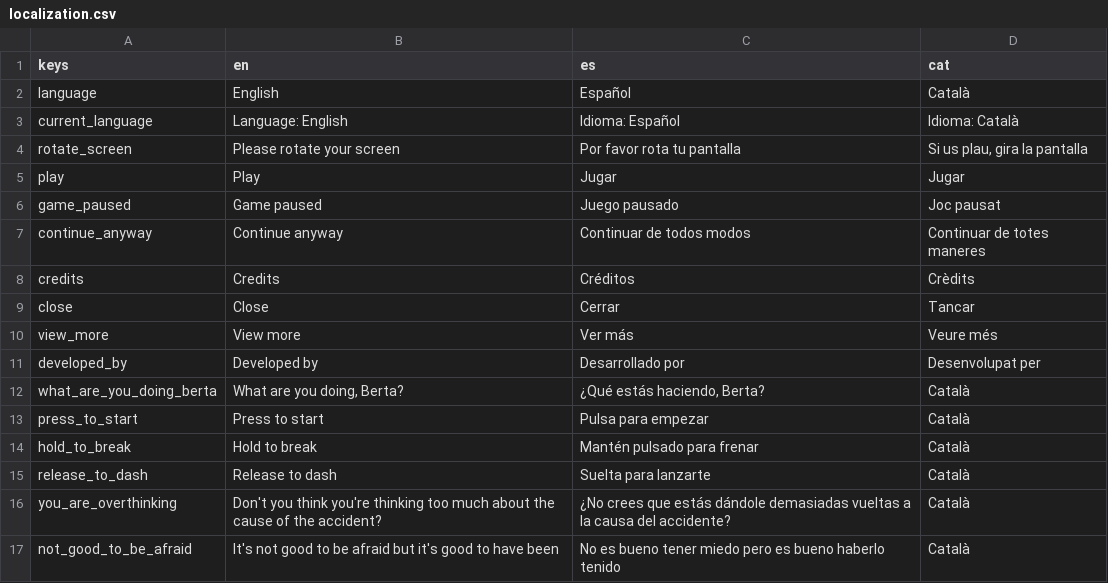
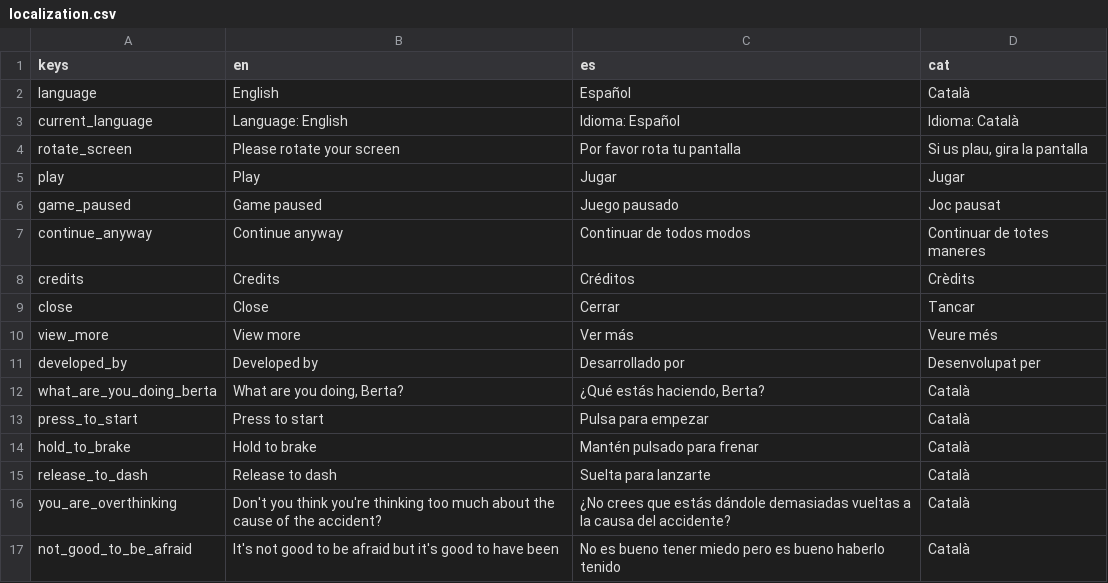
Before and after one commit to Nokorpo/el-accidente, a CSV file: localization/localization.csv, drawn as a sheet.

Commit message:
Fix brake translation

```diff
--- a/localization/localization.csv
+++ b/localization/localization.csv
@@ -13,3 +13,3 @@ what_are_you_doing_berta,"What are you doing, Berta?","¿Qué estás haciendo, B
 press_to_start,Press to start,Pulsa para empezar,Català
-hold_to_break,Hold to break,Mantén pulsado para frenar,Català
+hold_to_brake,Hold to brake,Mantén pulsado para frenar,Català
 release_to_dash,Release to dash,Suelta para lanzarte,Català
```
Also changed, not shown: 1 other file.
